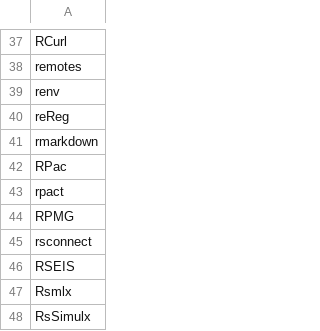
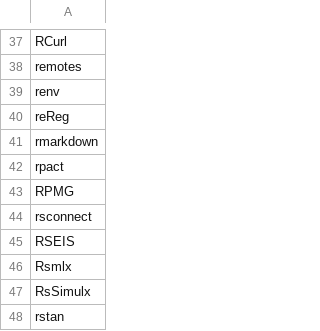
Before and after one commit to qualityland/DV_R_Packages, a CSV file: data/package-names.csv, drawn as a sheet; only a part is shown, gaps mark what is left out; the shorter side is filled out with more unchanged rows.

Commit message:
github packages installed.

```diff
--- a/data/package-names.csv
+++ b/data/package-names.csv
@@ -41,3 +41,2 @@
 "rmarkdown"
-"RPac"
 "rpact"
```
Also changed, not shown: 2 other files.
